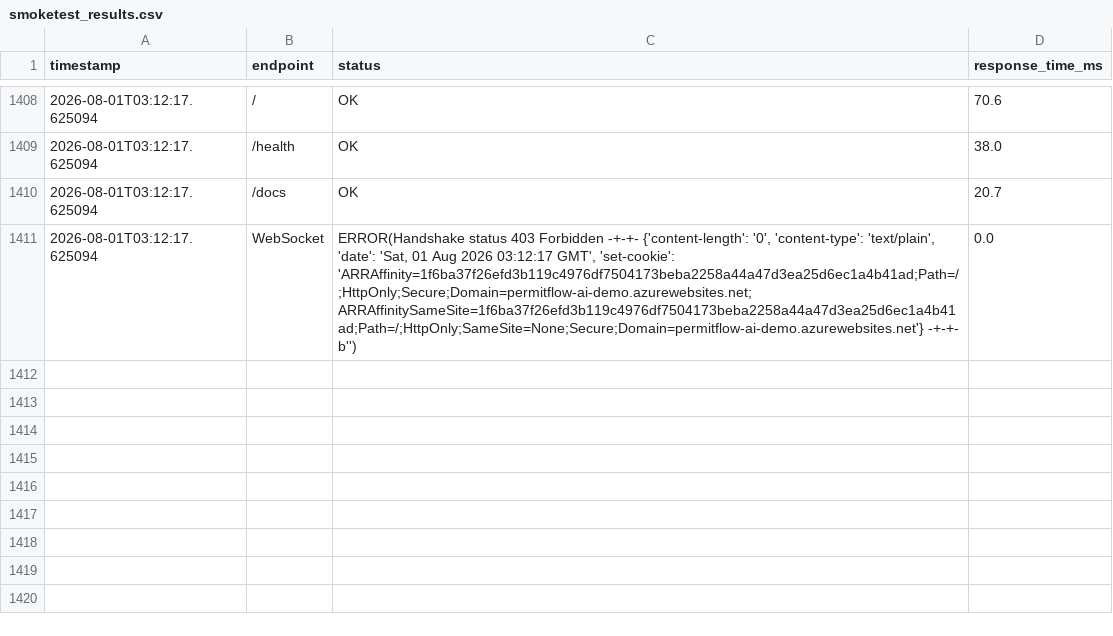
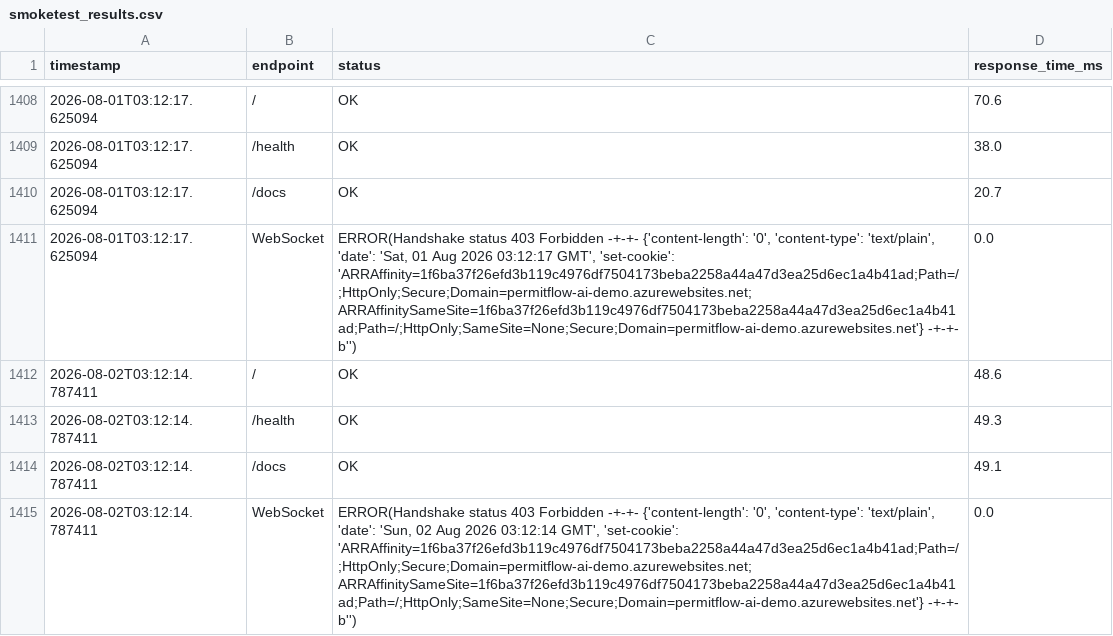
Before and after one commit to wbettini/permitflow-ai, a CSV file: monitoring/smoketest_results.csv, drawn as a sheet; only a part is shown, gaps mark what is left out; the diff names each change by its address in the sheet, - before the commit and + after, or states it on an @@ line.

```diff
--- a/monitoring/smoketest_results.csv
+++ b/monitoring/smoketest_results.csv
+row 1412: 2026-08-02T03:12:14.787411 | / | OK | 48.6
+row 1413: 2026-08-02T03:12:14.787411 | /health | OK | 49.3
+row 1414: 2026-08-02T03:12:14.787411 | /docs | OK | 49.1
+row 1415: 2026-08-02T03:12:14.787411 | WebSocket | ERROR(Handshake status 403 Forbidden -+-+- {'content-length': '0', 'content-type': 'text/plain', 'date': 'Sun, 02 Aug 2026 03:12:14 GMT', 'set-cookie': 'ARRAffinity=1f6ba37f26efd3b119c4976df7504173beba2258a44a47d3ea25d6ec1a4b41ad;Path=/;HttpOnly;Secure;Domain=permitflow-ai-demo.azurewebsites.net; ARRAffinitySameSite=1f6ba37f26efd3b119c4976df7504173beba2258a44a47d3ea25d6ec1a4b41ad;Path=/;HttpOnly;SameSite=None;Secure;Domain=permitflow-ai-demo.azurewebsites.net'} -+-+- b'') | 0.0
```
Also changed, not shown: 4 other files.
